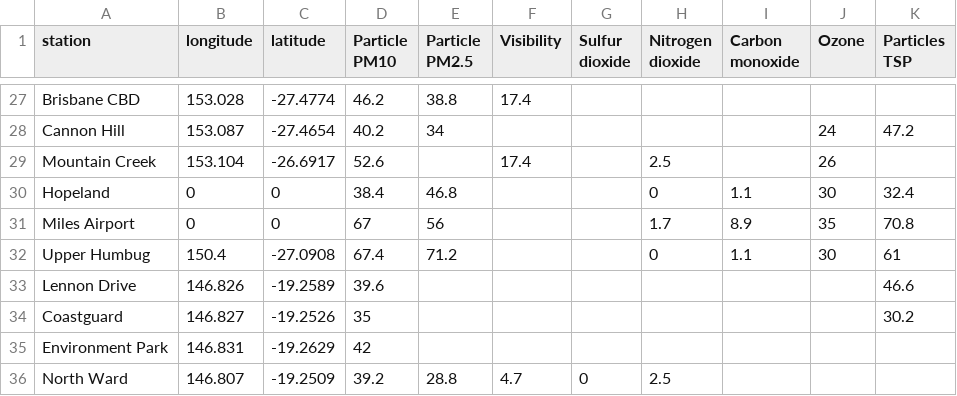
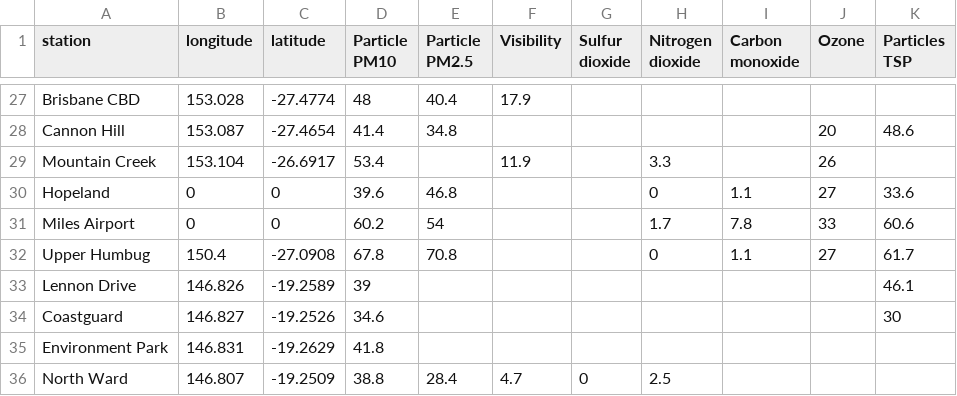
Before and after one commit to joshnicholas/qld_air, a CSV file: air_quality.csv, drawn as a sheet; only a part is shown, gaps mark what is left out; the diff covers the shown part only; the diff names each change by its address in the sheet, - before the commit and + after, or states it on an @@ line.

```diff
--- a/air_quality.csv
+++ b/air_quality.csv
-D27 (Particle PM10): 46.2
+D27 (Particle PM10): 48
-E27 (Particle PM2.5): 38.8
+E27 (Particle PM2.5): 40.4
-F27 (Visibility): 17.4
+F27 (Visibility): 17.9
-D28 (Particle PM10): 40.2
+D28 (Particle PM10): 41.4
-E28 (Particle PM2.5): 34
+E28 (Particle PM2.5): 34.8
-J28 (Ozone): 24
+J28 (Ozone): 20
-K28 (Particles TSP): 47.2
+K28 (Particles TSP): 48.6
-D29 (Particle PM10): 52.6
+D29 (Particle PM10): 53.4
-F29 (Visibility): 17.4
+F29 (Visibility): 11.9
-H29 (Nitrogen dioxide): 2.5
+H29 (Nitrogen dioxide): 3.3
-D30 (Particle PM10): 38.4
+D30 (Particle PM10): 39.6
-J30 (Ozone): 30
+J30 (Ozone): 27
-K30 (Particles TSP): 32.4
+K30 (Particles TSP): 33.6
-D31 (Particle PM10): 67
+D31 (Particle PM10): 60.2
-E31 (Particle PM2.5): 56
+E31 (Particle PM2.5): 54
-I31 (Carbon monoxide): 8.9
+I31 (Carbon monoxide): 7.8
-J31 (Ozone): 35
+J31 (Ozone): 33
-K31 (Particles TSP): 70.8
+K31 (Particles TSP): 60.6
-D32 (Particle PM10): 67.4
+D32 (Particle PM10): 67.8
-E32 (Particle PM2.5): 71.2
+E32 (Particle PM2.5): 70.8
-J32 (Ozone): 30
+J32 (Ozone): 27
-K32 (Particles TSP): 61
+K32 (Particles TSP): 61.7
-D33 (Particle PM10): 39.6
+D33 (Particle PM10): 39
-K33 (Particles TSP): 46.6
+K33 (Particles TSP): 46.1
-D34 (Particle PM10): 35
+D34 (Particle PM10): 34.6
-K34 (Particles TSP): 30.2
+K34 (Particles TSP): 30
-D35 (Particle PM10): 42
+D35 (Particle PM10): 41.8
-D36 (Particle PM10): 39.2
+D36 (Particle PM10): 38.8
-E36 (Particle PM2.5): 28.8
+E36 (Particle PM2.5): 28.4
```
Also changed, not shown: 64 edited cells elsewhere in this file.
